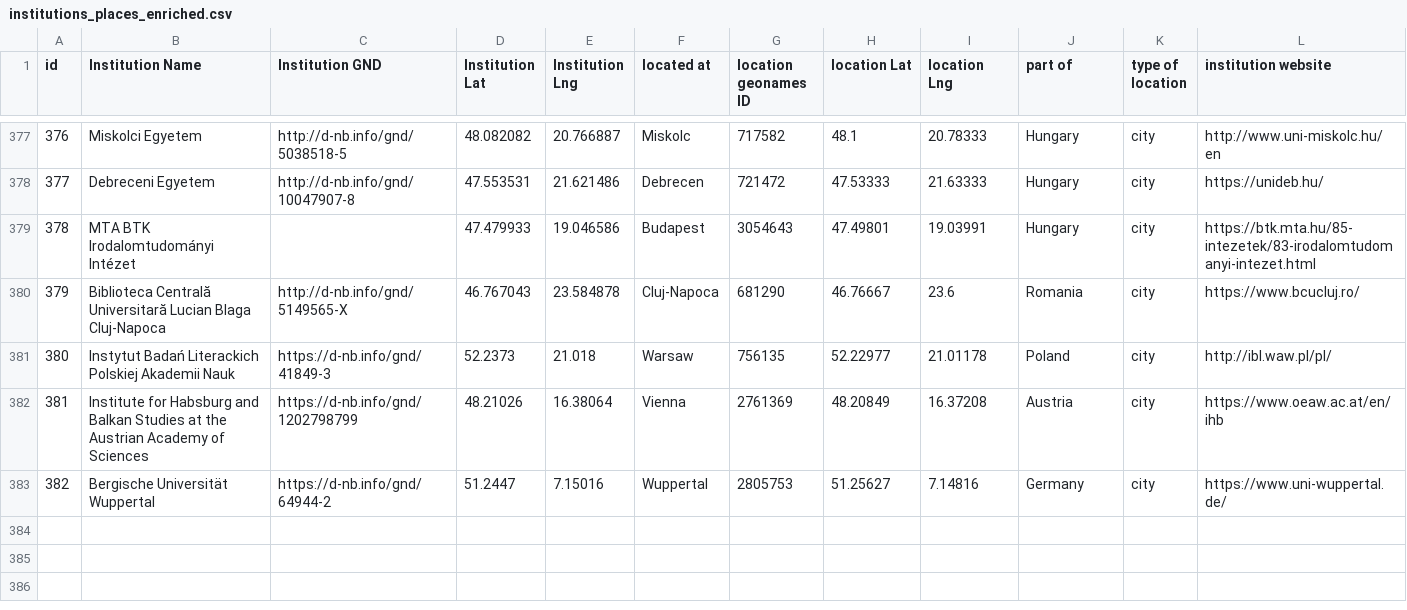
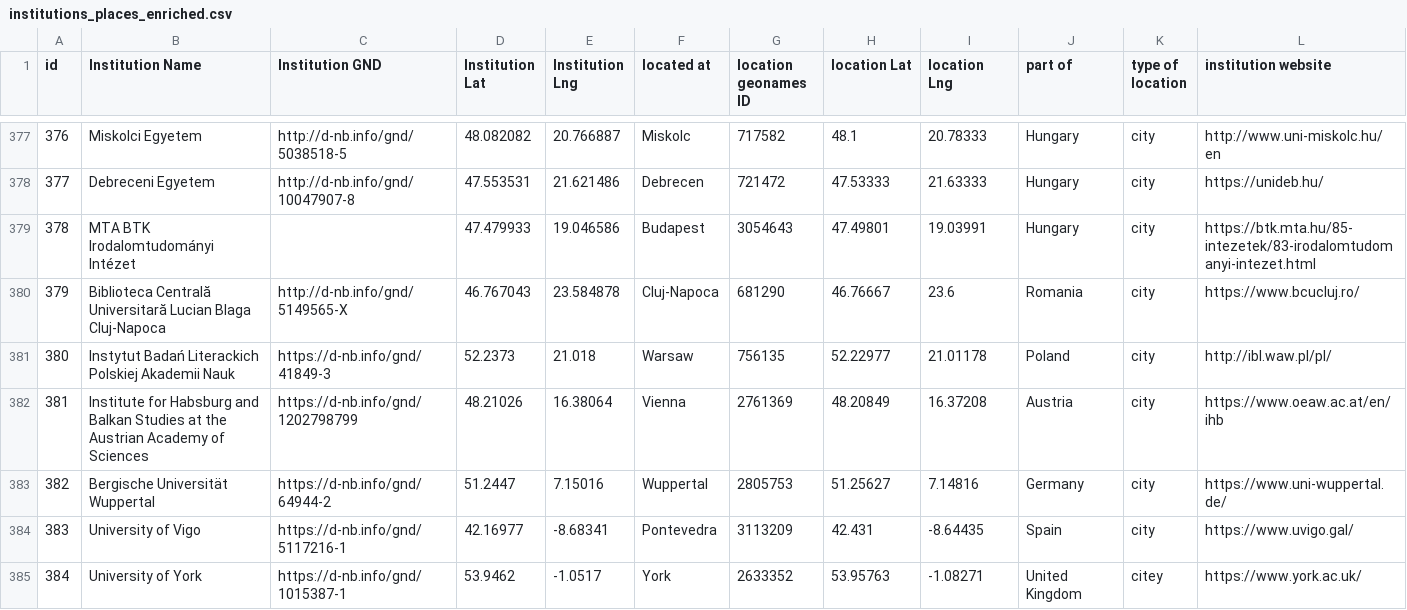
Before and after one commit to dig-Eds-cat/digEds_cat, a CSV file: institutions_places_enriched.csv, drawn as a sheet; only a part is shown, gaps mark what is left out.

Commit message:
feat(data): adds institution for The Mary Hamilton Papers (c. 1740 – c. 1850)

```diff
--- a/institutions_places_enriched.csv
+++ b/institutions_places_enriched.csv
@@ -383 +383,3 @@ id,Institution Name,Institution GND,Institution Lat,Institution Lng,located at,l
 382,Bergische Universität Wuppertal,https://d-nb.info/gnd/64944-2,51.2447,7.15016,Wuppertal,2805753,51.25627,7.14816,Germany,city,https://www.uni-wuppertal.de/
+383,University of Vigo,https://d-nb.info/gnd/5117216-1,42.16977,-8.68341,Pontevedra,3113209,42.431,-8.64435,Spain,city,https://www.uvigo.gal/
+384,University of York,https://d-nb.info/gnd/1015387-1,53.9462,-1.0517,York,2633352,53.95763,-1.08271,United Kingdom,citey,https://www.york.ac.uk/
```
